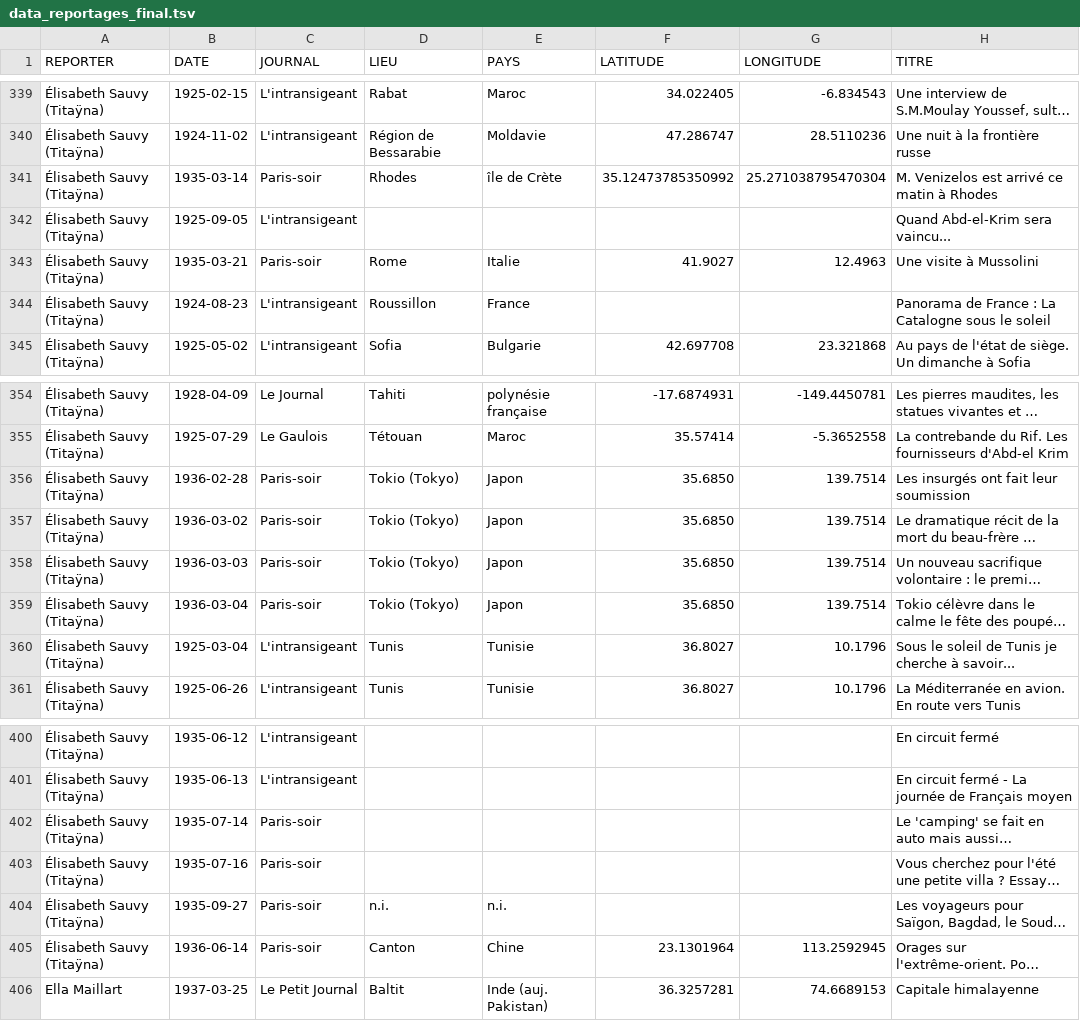
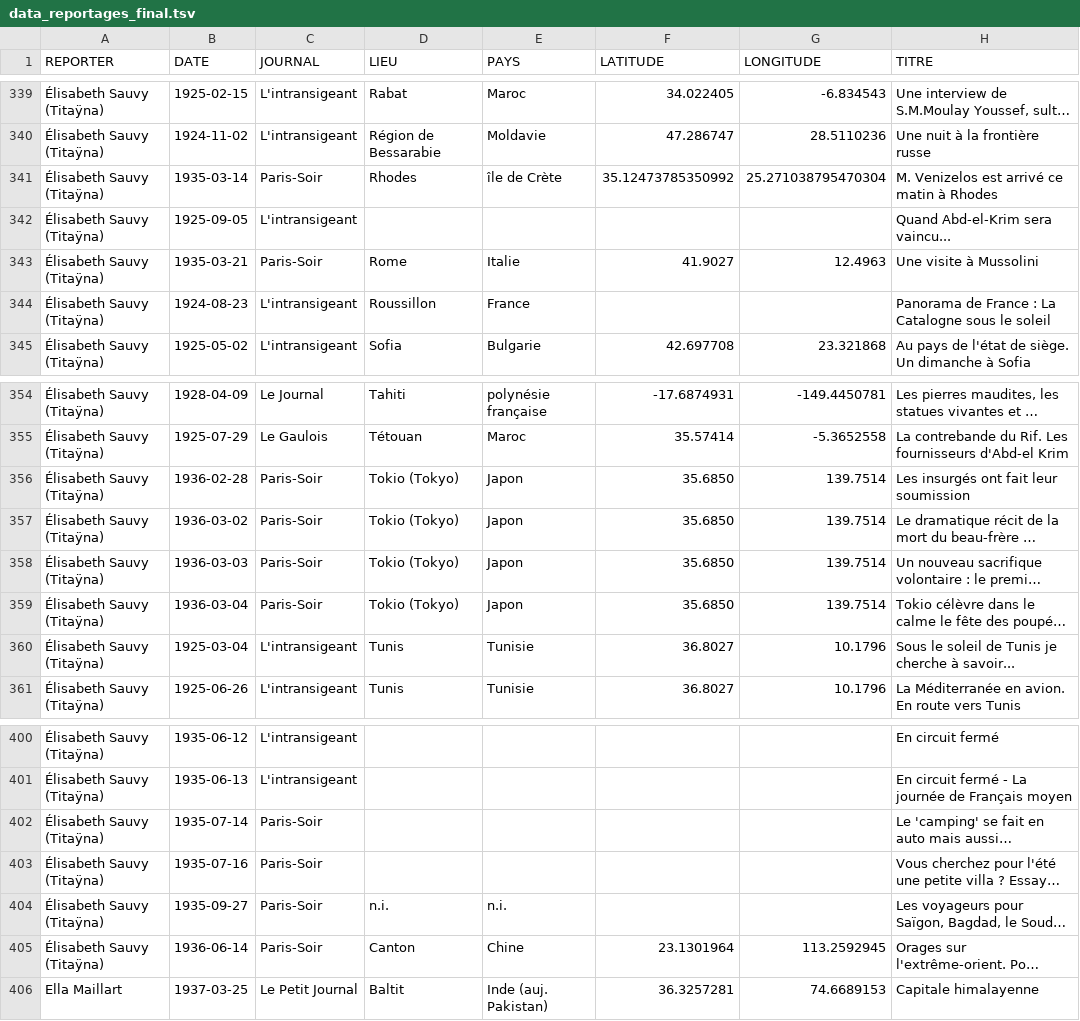
Before and after one commit to gillesbastin/les-arpenteurs, a TSV file: data_reportages_final.tsv, drawn as a sheet; only a part is shown, gaps mark what is left out; long unchanged cells end in …; the diff covers the shown part only; the diff names each change by its address in the sheet, - before the commit and + after, or states it on an @@ line.

Commit message:
Update data_reportages_final.tsv
Paris-soir -> Paris-Soir

```diff
--- a/data_reportages_final.tsv
+++ b/data_reportages_final.tsv
-C341 (JOURNAL): Paris-soir
+C341 (JOURNAL): Paris-Soir
-C343 (JOURNAL): Paris-soir
+C343 (JOURNAL): Paris-Soir
-C356:C359 (JOURNAL): Paris-soir
+C356:C359 (JOURNAL): Paris-Soir
-C402:C405 (JOURNAL): Paris-soir
+C402:C405 (JOURNAL): Paris-Soir
```
Also changed, not shown: 33 edited cells elsewhere in this file.
